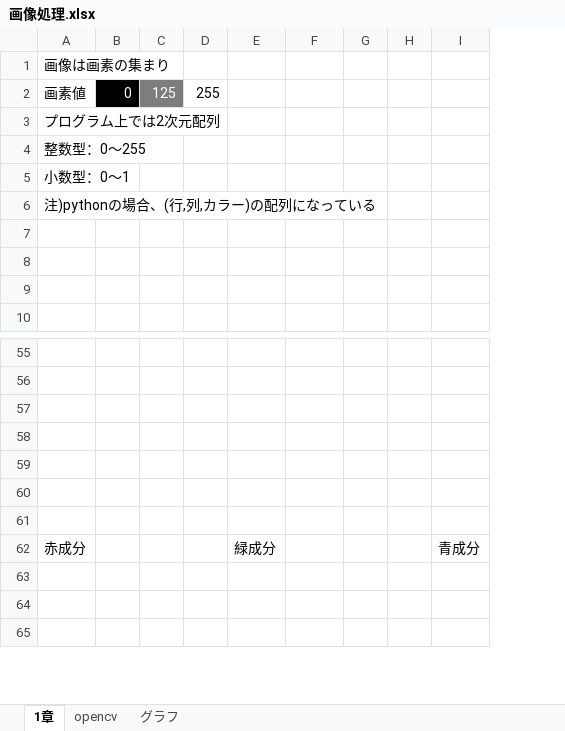
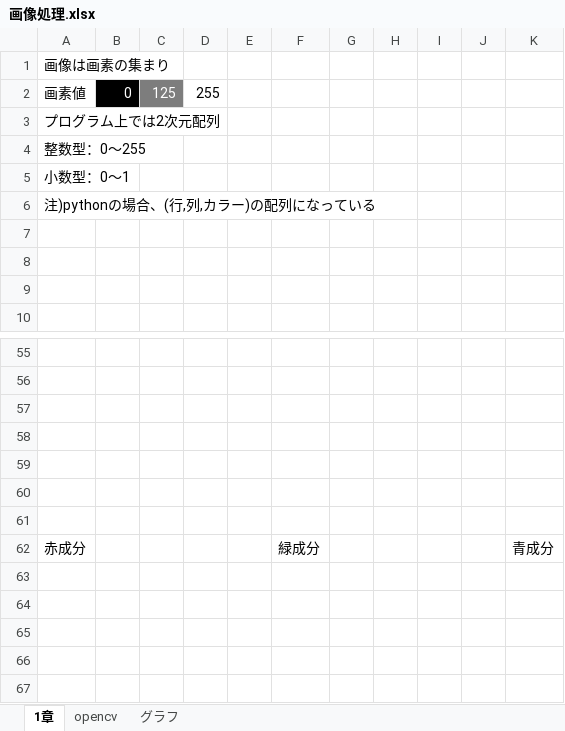
Before and after one commit to KHiro12/image-practice, an Excel workbook: 02_image_conversion/doc/画像処理.xlsx, sheet 1章, drawn as a sheet; only a part is shown, gaps mark what is left out; values as stored, in another font and other column widths than the file's, no borders; charts and pictures not drawn; removed rows and columns are numbered as before the commit, all else as after; the diff names each change by its address in the sheet, - before the commit and + after, or states it on an @@ line.

```diff
--- a/02_image_conversion/doc/画像処理.xlsx (sheet 1章)
+++ b/02_image_conversion/doc/画像処理.xlsx (sheet 1章)
-column E, row 62: 緑成分
+column E, empty
+column I, empty
+column J, empty
-F62: (empty)
+F62: 緑成分
+row 63: (empty)
+row 64: (empty)
```
Also changed, not shown: charts or pictures, 7 other files.
